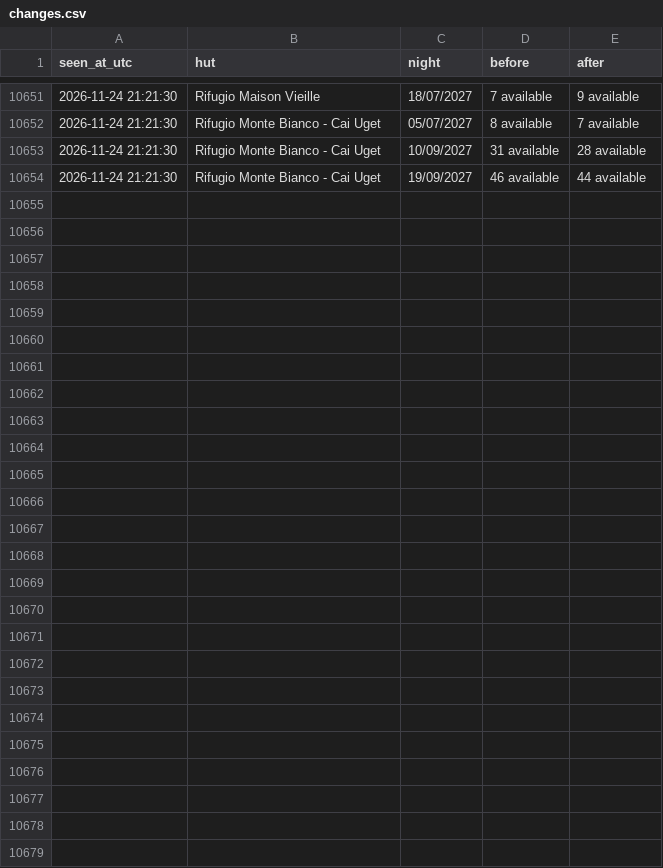
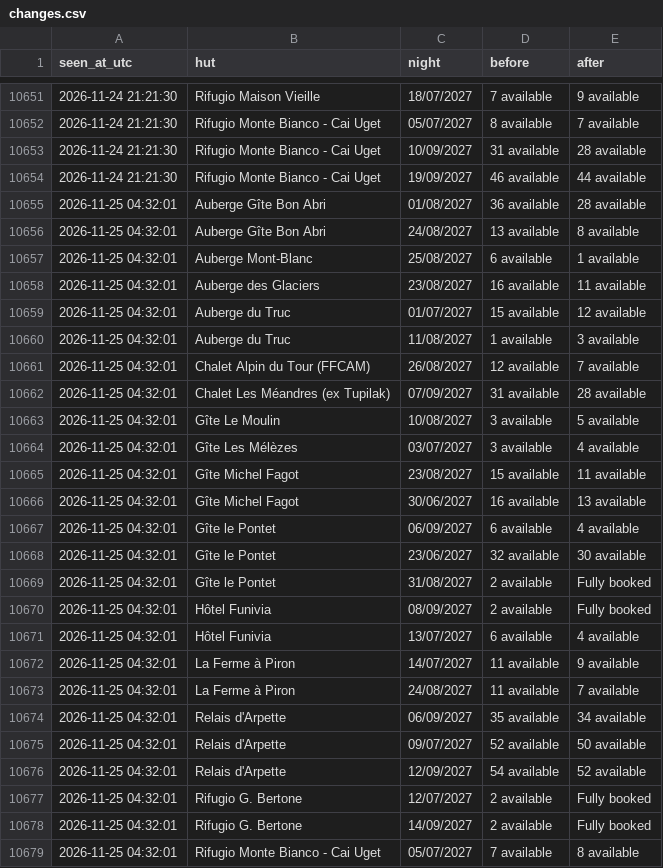
Before and after one commit to ljieen/tmb-bed-watcher, a CSV file: changes.csv, drawn as a sheet; only a part is shown, gaps mark what is left out; the diff names each change by its address in the sheet, - before the commit and + after, or states it on an @@ line.

```diff
--- a/changes.csv
+++ b/changes.csv
+row 10655: 2026-11-25 04:32:01 | Auberge Gîte Bon Abri | 01/08/2027 | 36 available | 28 available
+row 10656: 2026-11-25 04:32:01 | Auberge Gîte Bon Abri | 24/08/2027 | 13 available | 8 available
+row 10657: 2026-11-25 04:32:01 | Auberge Mont-Blanc | 25/08/2027 | 6 available | 1 available
+row 10658: 2026-11-25 04:32:01 | Auberge des Glaciers | 23/08/2027 | 16 available | 11 available
+row 10659: 2026-11-25 04:32:01 | Auberge du Truc | 01/07/2027 | 15 available | 12 available
+row 10660: 2026-11-25 04:32:01 | Auberge du Truc | 11/08/2027 | 1 available | 3 available
+row 10661: 2026-11-25 04:32:01 | Chalet Alpin du Tour (FFCAM) | 26/08/2027 | 12 available | 7 available
+row 10662: 2026-11-25 04:32:01 | Chalet Les Méandres (ex Tupilak) | 07/09/2027 | 31 available | 28 available
+row 10663: 2026-11-25 04:32:01 | Gîte Le Moulin | 10/08/2027 | 3 available | 5 available
+row 10664: 2026-11-25 04:32:01 | Gîte Les Mélèzes | 03/07/2027 | 3 available | 4 available
+row 10665: 2026-11-25 04:32:01 | Gîte Michel Fagot | 23/08/2027 | 15 available | 11 available
+row 10666: 2026-11-25 04:32:01 | Gîte Michel Fagot | 30/06/2027 | 16 available | 13 available
+row 10667: 2026-11-25 04:32:01 | Gîte le Pontet | 06/09/2027 | 6 available | 4 available
+row 10668: 2026-11-25 04:32:01 | Gîte le Pontet | 23/06/2027 | 32 available | 30 available
+row 10669: 2026-11-25 04:32:01 | Gîte le Pontet | 31/08/2027 | 2 available | Fully booked
+row 10670: 2026-11-25 04:32:01 | Hôtel Funivia | 08/09/2027 | 2 available | Fully booked
+row 10671: 2026-11-25 04:32:01 | Hôtel Funivia | 13/07/2027 | 6 available | 4 available
+row 10672: 2026-11-25 04:32:01 | La Ferme à Piron | 14/07/2027 | 11 available | 9 available
+row 10673: 2026-11-25 04:32:01 | La Ferme à Piron | 24/08/2027 | 11 available | 7 available
+row 10674: 2026-11-25 04:32:01 | Relais d'Arpette | 06/09/2027 | 35 available | 34 available
+row 10675: 2026-11-25 04:32:01 | Relais d'Arpette | 09/07/2027 | 52 available | 50 available
+row 10676: 2026-11-25 04:32:01 | Relais d'Arpette | 12/09/2027 | 54 available | 52 available
+row 10677: 2026-11-25 04:32:01 | Rifugio G. Bertone | 12/07/2027 | 2 available | Fully booked
+row 10678: 2026-11-25 04:32:01 | Rifugio G. Bertone | 14/09/2027 | 2 available | Fully booked
+row 10679: 2026-11-25 04:32:01 | Rifugio Monte Bianco - Cai Uget | 05/07/2027 | 7 available | 8 available
```
Also changed, not shown: 1 other file.
